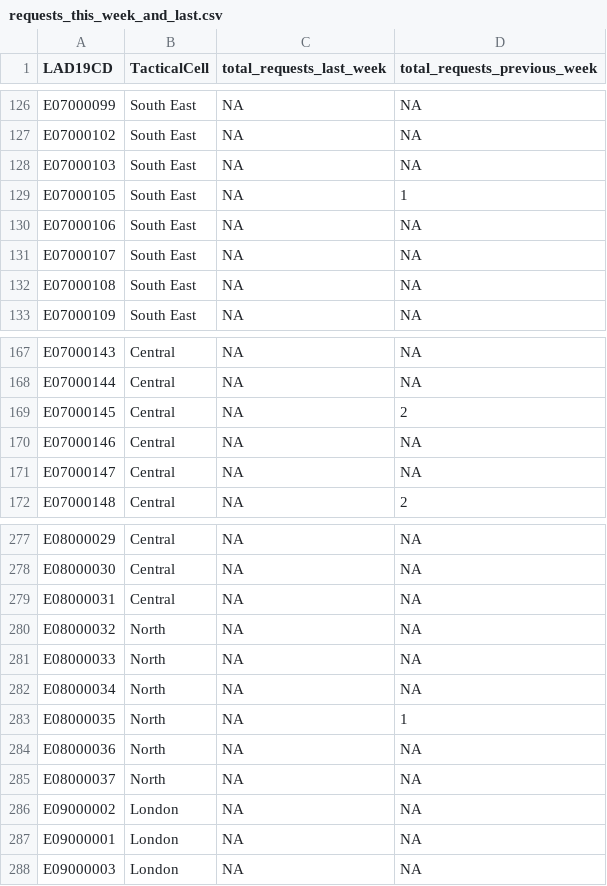
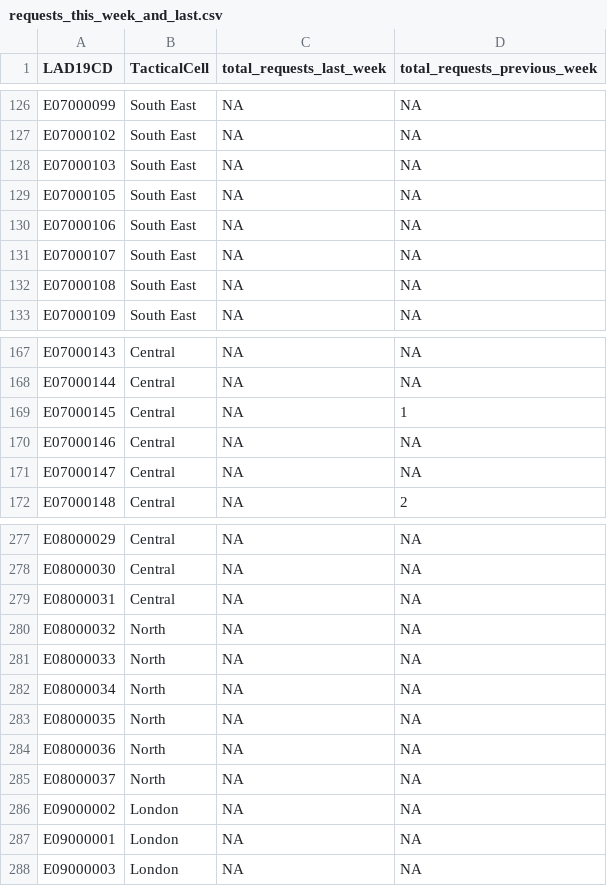
Before and after one commit to VCS-Emergencies-Partnership/r-shiny-web-apps, a CSV file: packages/dashboard/data/vcs_indicators/requests_this_week_and_last.csv, drawn as a sheet; only a part is shown, gaps mark what is left out; the diff covers the shown part only.

```diff
--- a/packages/dashboard/data/vcs_indicators/requests_this_week_and_last.csv
+++ b/packages/dashboard/data/vcs_indicators/requests_this_week_and_last.csv
@@ -128,3 +128,3 @@ E07000102,South East,NA,NA
 E07000103,South East,NA,NA
-E07000105,South East,NA,1
+E07000105,South East,NA,NA
 E07000106,South East,NA,NA
@@ -168,3 +168,3 @@ E07000143,Central,NA,NA
 E07000144,Central,NA,NA
-E07000145,Central,NA,2
+E07000145,Central,NA,1
 E07000146,Central,NA,NA
@@ -282,3 +282,3 @@ E08000033,North,NA,NA
 E08000034,North,NA,NA
-E08000035,North,NA,1
+E08000035,North,NA,NA
 E08000036,North,NA,NA
```
Also changed, not shown: 11 edited cells elsewhere in this file, packages/dashboard/data/areas_to_focus/areas2focus_covid.csv, 6 other files.
